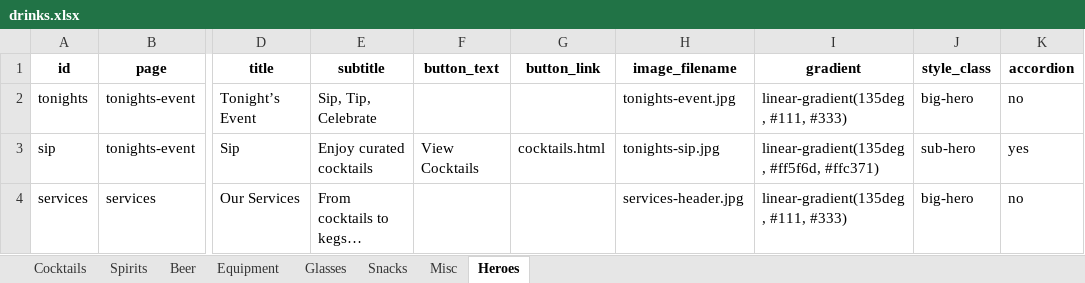
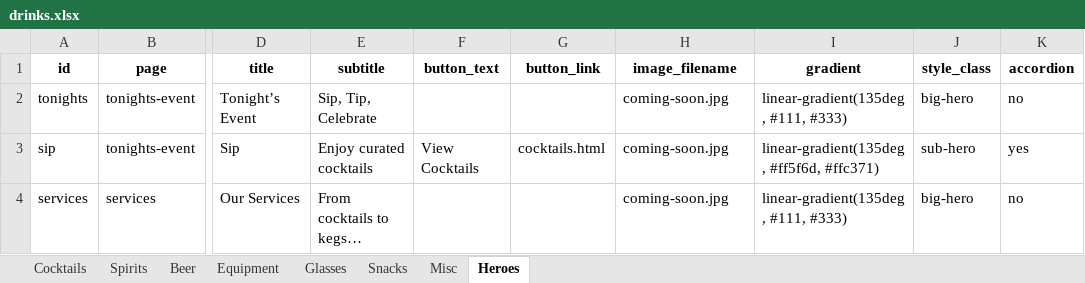
Before and after one commit to conor2smyth-cloud/GBS9, an Excel workbook: data/drinks.xlsx, sheet Heroes, drawn as a sheet; only a part is shown, gaps mark what is left out; values as stored, in another font and other column widths than the file's, no borders; the diff names each change by its address in the sheet, - before the commit and + after, or states it on an @@ line.

Commit message:
Auto-update drinks.json

```diff
--- a/data/drinks.xlsx (sheet Heroes)
+++ b/data/drinks.xlsx (sheet Heroes)
-H2 (image_filename): tonights-event.jpg
+H2 (image_filename): coming-soon.jpg
-H3 (image_filename): tonights-sip.jpg
+H3 (image_filename): coming-soon.jpg
-H4 (image_filename): services-header.jpg
+H4 (image_filename): coming-soon.jpg
```
Also changed, not shown: 1 other file.
